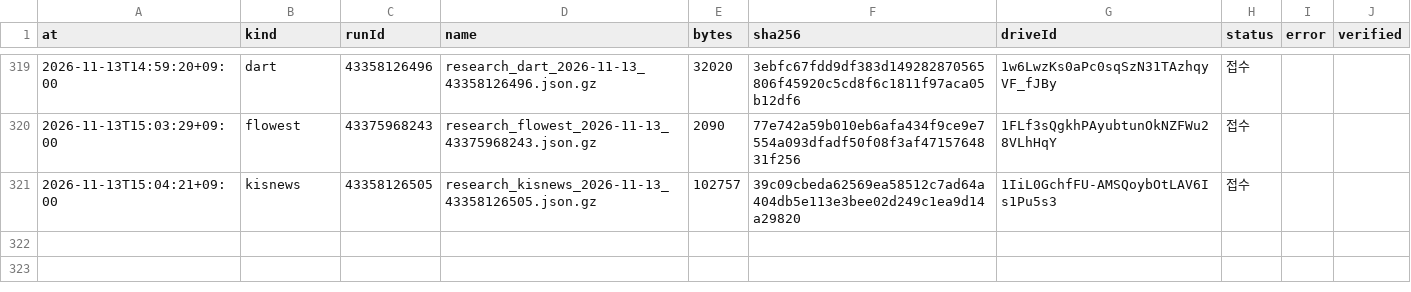
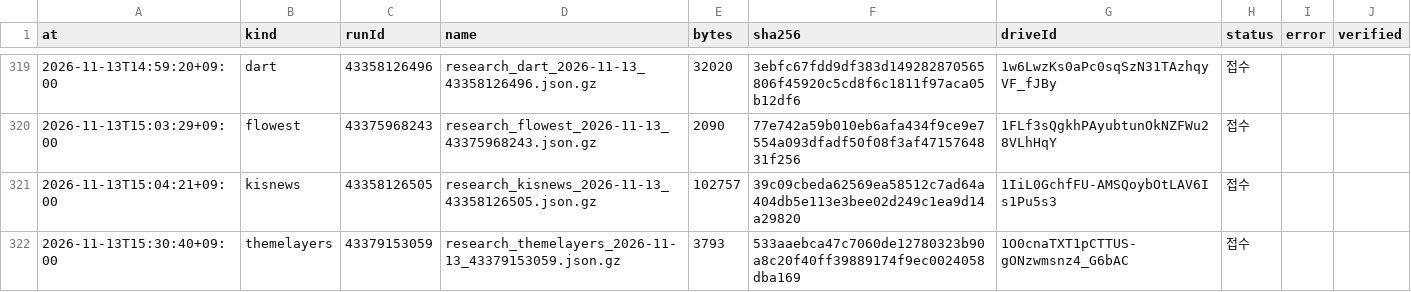
Before and after one commit to Hyeokgi/stock-omakase, a CSV file: data/research_runs/private_receipts.csv, drawn as a sheet; only a part is shown, gaps mark what is left out; the diff names each change by its address in the sheet, - before the commit and + after, or states it on an @@ line.

```diff
--- a/data/research_runs/private_receipts.csv
+++ b/data/research_runs/private_receipts.csv
+row 322: 2026-11-13T15:30:40+09:00 | themelayers | 43379153059 | research_themelayers_2026-11-13_43379153059.json.gz | 3793 | 533aaebca47c7060de12780323b90a8c20f40ff39889174f9ec0024058dba169 | 1O0cnaTXT1pCTTUS-gONzwmsnz4_G6bAC | 접수
```
Also changed, not shown: data/research_runs/theme_layers_runs.csv.
